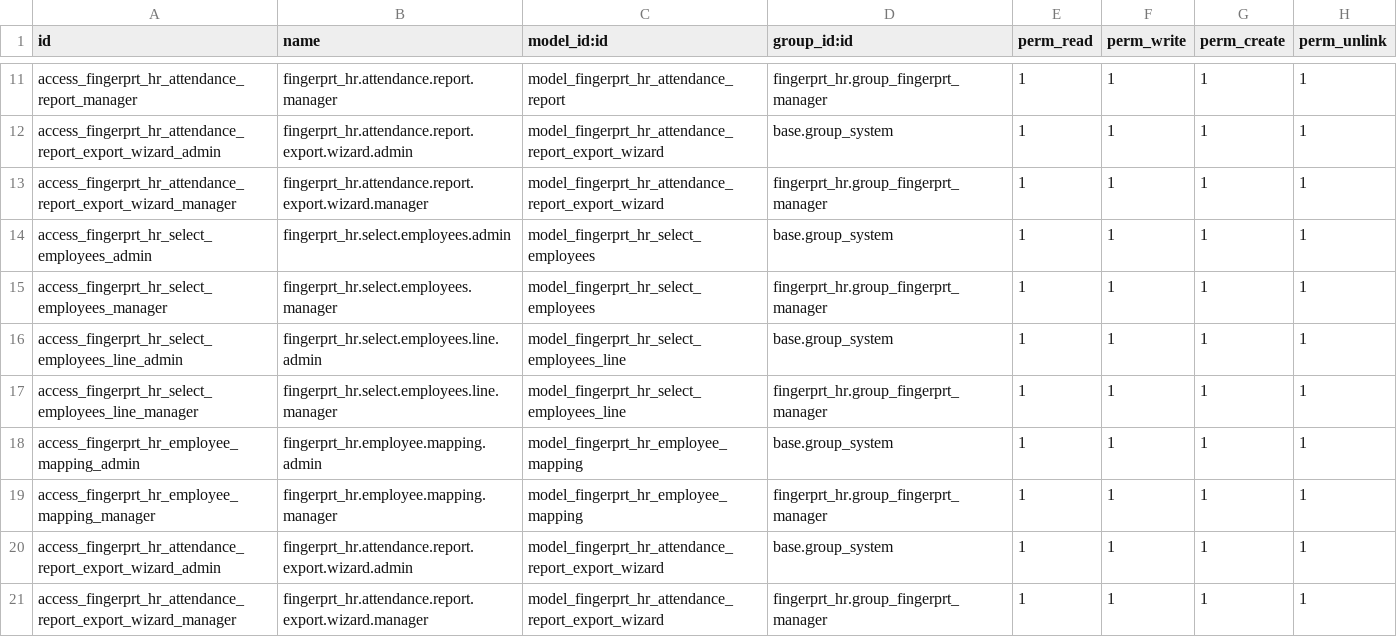
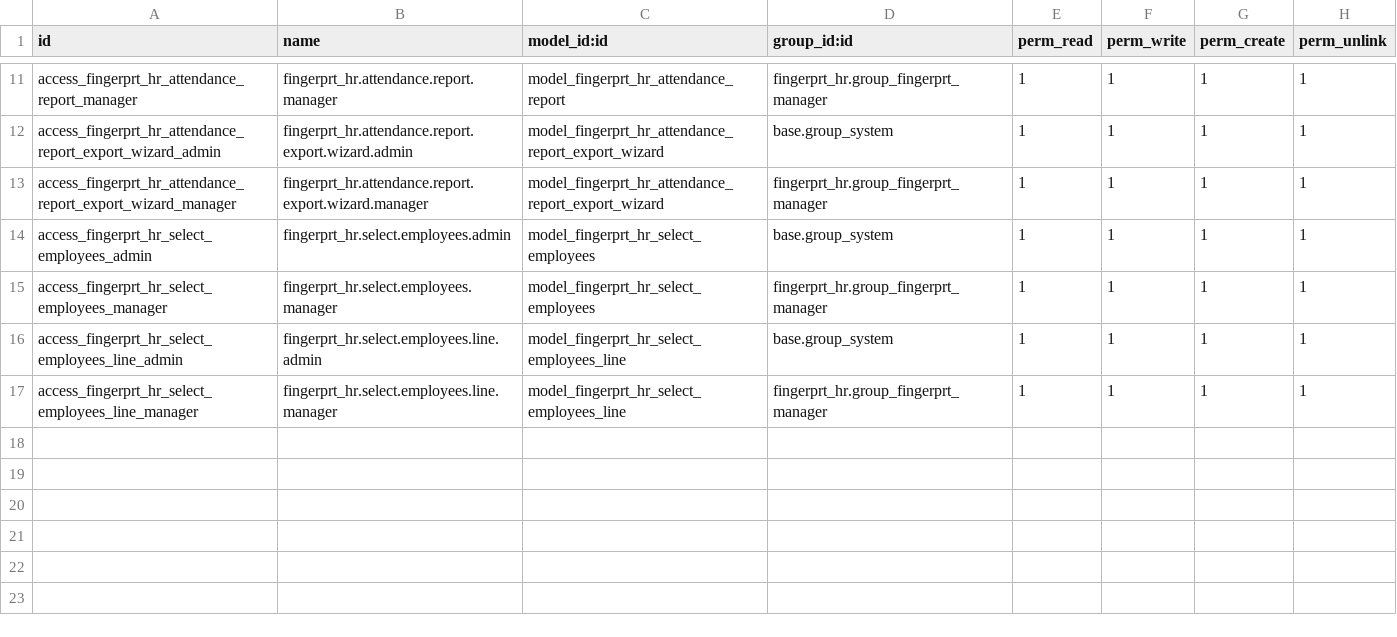
Before and after one commit to Shermine237/fingerprint, a CSV file: security/ir.model.access.csv, drawn as a sheet; only a part is shown, gaps mark what is left out.

Commit message:
Fix CSV file

```diff
--- a/security/ir.model.access.csv
+++ b/security/ir.model.access.csv
@@ -17,5 +17 @@ access_fingerprt_hr_select_employees_line_admin,fingerprt_hr.select.employees.li
 access_fingerprt_hr_select_employees_line_manager,fingerprt_hr.select.employees.line.manager,model_fingerprt_hr_select_employees_line,fingerprt_hr.group_fingerprt_manager,1,1,1,1
-access_fingerprt_hr_employee_mapping_admin,fingerprt_hr.employee.mapping.admin,model_fingerprt_hr_employee_mapping,base.group_system,1,1,1,1
-access_fingerprt_hr_employee_mapping_manager,fingerprt_hr.employee.mapping.manager,model_fingerprt_hr_employee_mapping,fingerprt_hr.group_fingerprt_manager,1,1,1,1
-access_fingerprt_hr_attendance_report_export_wizard_admin,fingerprt_hr.attendance.report.export.wizard.admin,model_fingerprt_hr_attendance_report_export_wizard,base.group_system,1,1,1,1
-access_fingerprt_hr_attendance_report_export_wizard_manager,fingerprt_hr.attendance.report.export.wizard.manager,model_fingerprt_hr_attendance_report_export_wizard,fingerprt_hr.group_fingerprt_manager,1,1,1,1
```
